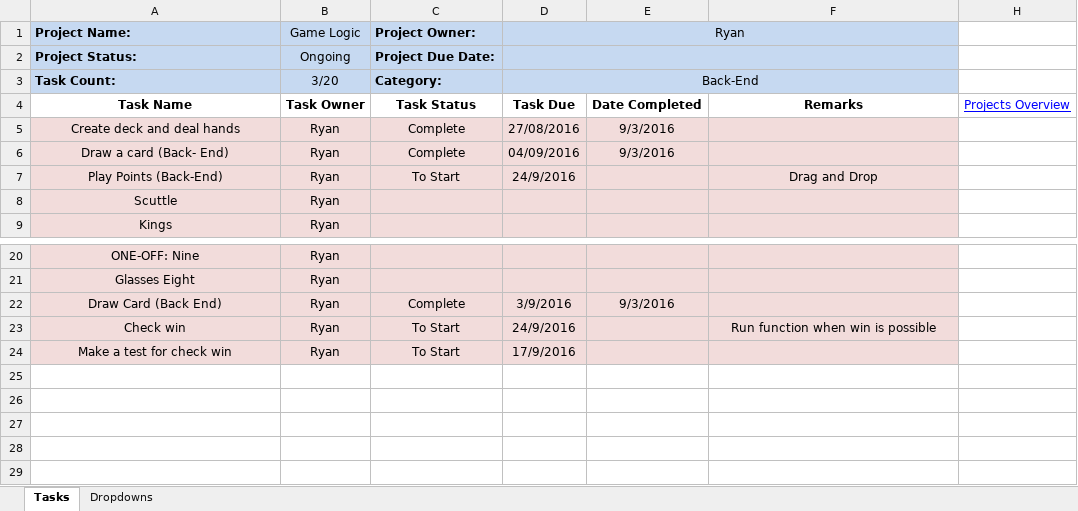
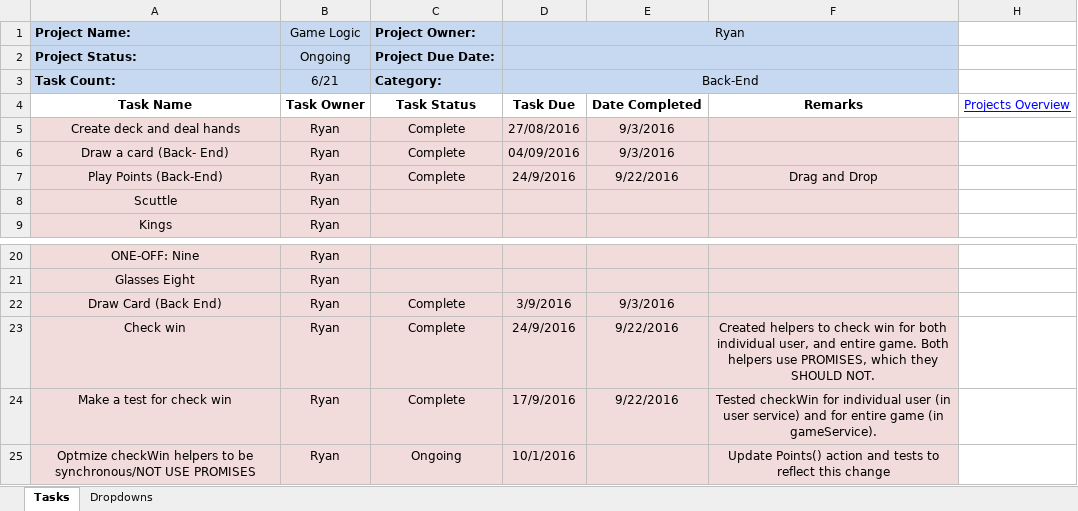
Before and after one commit to cuttle-cards/cuttle, an Excel workbook: Cuttle Agenda/Game Logic.xlsm, sheet Tasks, drawn as a sheet; only a part is shown, gaps mark what is left out; values as stored, in another font and other column widths than the file's, no borders; conditional formats not drawn; the diff names each change by its address in the sheet, - before the commit and + after, or states it on an @@ line.

Commit message:
Agenda Updates for points and checkWin completion

```diff
--- a/Cuttle Agenda/Game Logic.xlsm (sheet Tasks)
+++ b/Cuttle Agenda/Game Logic.xlsm (sheet Tasks)
-B3 (Game Logic): 3/20
+B3 (Game Logic): 6/21
-C7 (Project Owner:): To Start
+C7 (Project Owner:): Complete
-E7: (empty)
+E7: 9/22/2016
-C23:C24 (Project Owner:): To Start
+C23:C24 (Project Owner:): Complete
-E23:E24: (empty)
+E23:E24: 9/22/2016
-F23: Run function when win is possible
+F23: Created helpers to check win for both individual user, and entire game. Both helpers use PROMISES, which they SHOULD NOT.
-F24: (empty)
+F24: Tested checkWin for individual user (in user service) and for entire game (in gameService).
+row 25: Optmize checkWin helpers to be synchronous/NOT USE PROMISES | Ryan | Ongoing | 10/1/2016 |  | Update Points() action and tests to reflect this change
```
Also changed, not shown: Cuttle Agenda/Agenda Optimizations.xlsm, Cuttle Agenda/OVERVIEW.xlsm.
